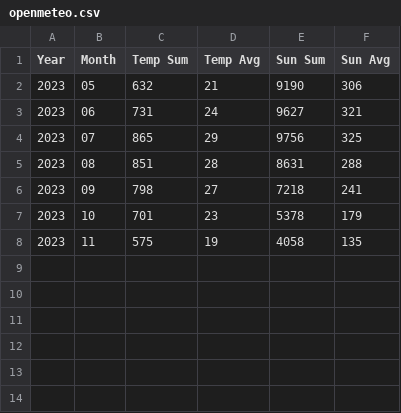
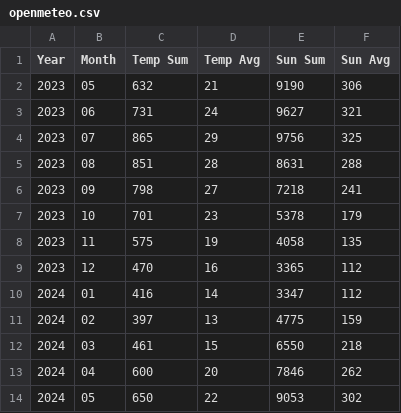
Before and after one commit to antonkorch/openmeteo, a CSV file: openmeteo.csv, drawn as a sheet; the diff names each change by its address in the sheet, - before the commit and + after, or states it on an @@ line.

Commit message:
update data

```diff
--- a/openmeteo.csv
+++ b/openmeteo.csv
+row 9: 2023 | 12 | 470 | 16 | 3365 | 112
+row 10: 2024 | 01 | 416 | 14 | 3347 | 112
+row 11: 2024 | 02 | 397 | 13 | 4775 | 159
+row 12: 2024 | 03 | 461 | 15 | 6550 | 218
+row 13: 2024 | 04 | 600 | 20 | 7846 | 262
+row 14: 2024 | 05 | 650 | 22 | 9053 | 302
```
